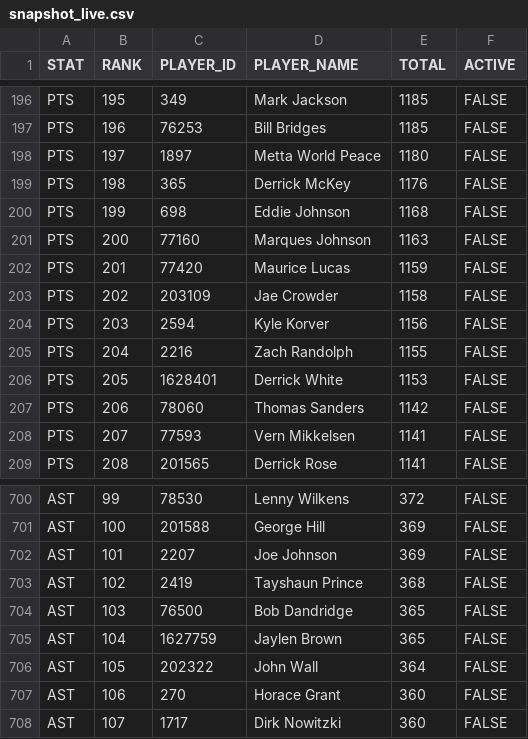
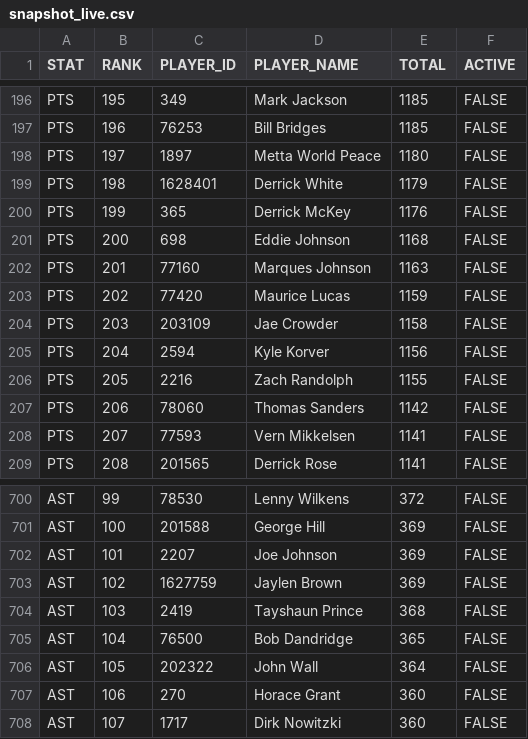
Before and after one commit to aderoa/DailyRecap, a CSV file: snapshot_live.csv, drawn as a sheet; only a part is shown, gaps mark what is left out; the diff covers the shown part only.

```diff
--- a/snapshot_live.csv
+++ b/snapshot_live.csv
@@ -198,10 +198,10 @@ PTS,196,76253,Bill Bridges,1185,FALSE
 PTS,197,1897,Metta World Peace,1180,FALSE
-PTS,198,365,Derrick McKey,1176,FALSE
-PTS,199,698,Eddie Johnson,1168,FALSE
-PTS,200,77160,Marques Johnson,1163,FALSE
-PTS,201,77420,Maurice Lucas,1159,FALSE
-PTS,202,203109,Jae Crowder,1158,FALSE
-PTS,203,2594,Kyle Korver,1156,FALSE
-PTS,204,2216,Zach Randolph,1155,FALSE
-PTS,205,1628401,Derrick White,1153,FALSE
+PTS,198,1628401,Derrick White,1179,FALSE
+PTS,199,365,Derrick McKey,1176,FALSE
+PTS,200,698,Eddie Johnson,1168,FALSE
+PTS,201,77160,Marques Johnson,1163,FALSE
+PTS,202,77420,Maurice Lucas,1159,FALSE
+PTS,203,203109,Jae Crowder,1158,FALSE
+PTS,204,2594,Kyle Korver,1156,FALSE
+PTS,205,2216,Zach Randolph,1155,FALSE
 PTS,206,78060,Thomas Sanders,1142,FALSE
@@ -702,5 +702,5 @@ AST,100,201588,George Hill,369,FALSE
 AST,101,2207,Joe Johnson,369,FALSE
-AST,102,2419,Tayshaun Prince,368,FALSE
-AST,103,76500,Bob Dandridge,365,FALSE
-AST,104,1627759,Jaylen Brown,365,FALSE
+AST,102,1627759,Jaylen Brown,369,FALSE
+AST,103,2419,Tayshaun Prince,368,FALSE
+AST,104,76500,Bob Dandridge,365,FALSE
 AST,105,202322,John Wall,364,FALSE
```
Also changed, not shown: 136 edited cells elsewhere in this file, 3 other files.
